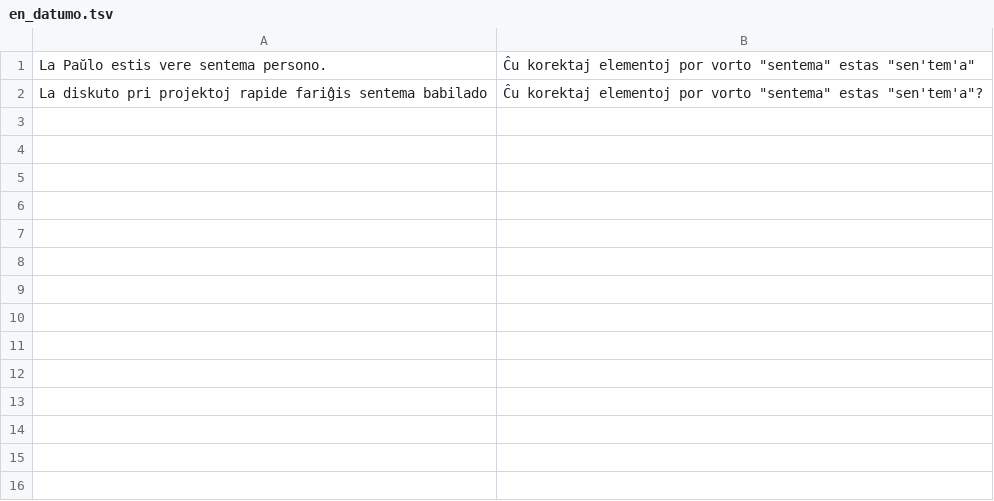
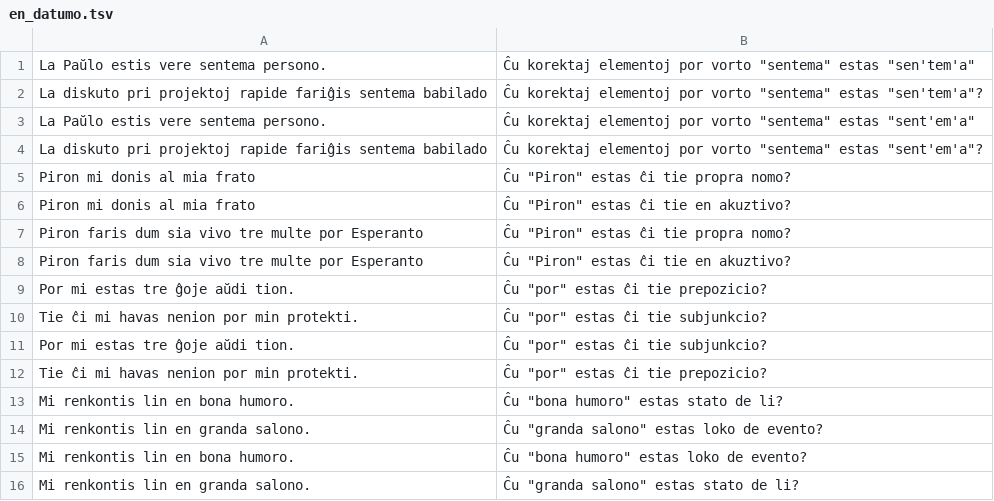
Before and after one commit to Arbaletos/Masono, a TSV file: en_datumo.tsv, drawn as a sheet.

Commit message:
more data

```diff
--- a/en_datumo.tsv
+++ b/en_datumo.tsv
@@ -2 +2,15 @@ La Paŭlo estis vere sentema persono.	Ĉu korektaj elementoj por vorto "sentema"
 La diskuto pri projektoj rapide fariĝis sentema babilado	Ĉu korektaj elementoj por vorto "sentema" estas "sen'tem'a"?
+La Paŭlo estis vere sentema persono.	Ĉu korektaj elementoj por vorto "sentema" estas "sent'em'a"
+La diskuto pri projektoj rapide fariĝis sentema babilado	Ĉu korektaj elementoj por vorto "sentema" estas "sent'em'a"?
+Piron mi donis al mia frato	Ĉu "Piron" estas ĉi tie propra nomo?
+Piron mi donis al mia frato	Ĉu "Piron" estas ĉi tie en akuztivo?
+Piron faris dum sia vivo tre multe por Esperanto	Ĉu "Piron" estas ĉi tie propra nomo?
+Piron faris dum sia vivo tre multe por Esperanto	Ĉu "Piron" estas ĉi tie en akuztivo?
+Por mi estas tre ĝoje aŭdi tion.	Ĉu "por" estas ĉi tie prepozicio?
+Tie ĉi mi havas nenion por min protekti.	Ĉu "por" estas ĉi tie subjunkcio?
+Por mi estas tre ĝoje aŭdi tion.	Ĉu "por" estas ĉi tie subjunkcio?
+Tie ĉi mi havas nenion por min protekti.	Ĉu "por" estas ĉi tie prepozicio?
+Mi renkontis lin en bona humoro.	Ĉu "bona humoro" estas stato de li?
+Mi renkontis lin en granda salono.	Ĉu "granda salono" estas loko de evento?
+Mi renkontis lin en bona humoro.	Ĉu "bona humoro" estas loko de evento?
+Mi renkontis lin en granda salono.	Ĉu "granda salono" estas stato de li?
```
